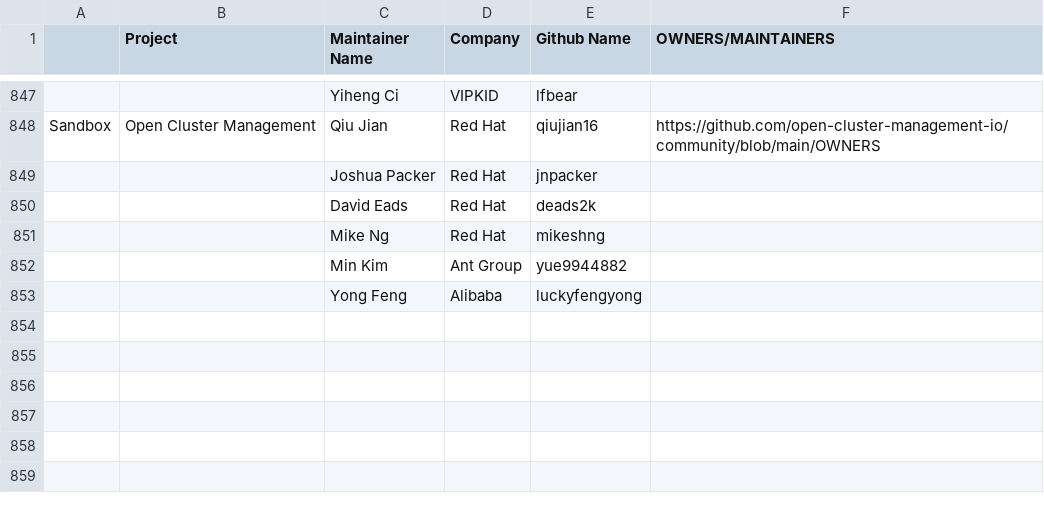
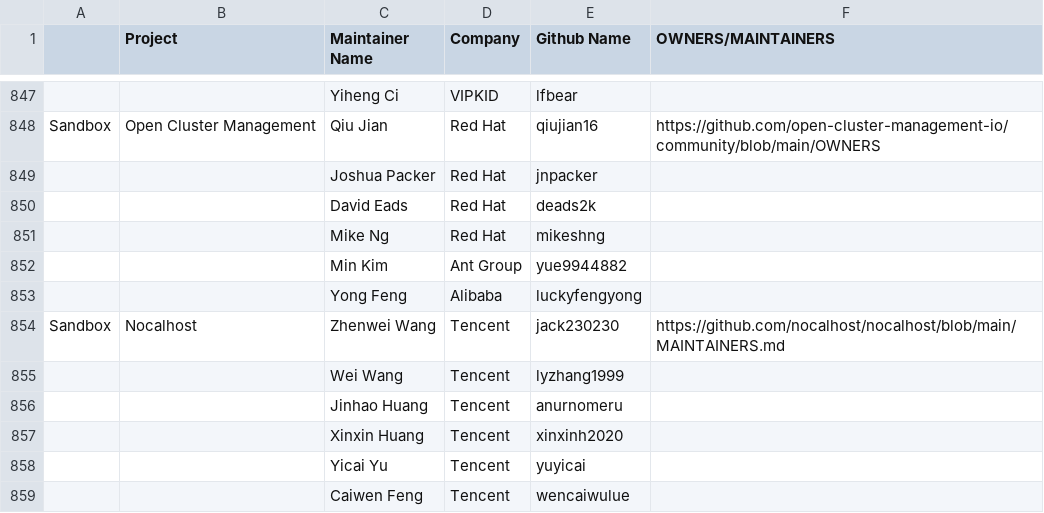
Before and after one commit to cncf/foundation, a CSV file: project-maintainers.csv, drawn as a sheet; only a part is shown, gaps mark what is left out; the diff names each change by its address in the sheet, - before the commit and + after, or states it on an @@ line.

Commit message:
Add Nocalhost maintainers
Add Nocalhost maintainers

```diff
--- a/project-maintainers.csv
+++ b/project-maintainers.csv
+row 854: Sandbox | Nocalhost | Zhenwei Wang | Tencent | jack230230 | https://github.com/nocalhost/nocalhost/blob/main/MAINTAINERS.md
+row 855:  |  | Wei Wang | Tencent | lyzhang1999
+row 856:  |  | Jinhao Huang | Tencent | anurnomeru
+row 857:  |  | Xinxin Huang | Tencent | xinxinh2020
+row 858:  |  | Yicai Yu | Tencent | yuyicai
+row 859:  |  | Caiwen Feng | Tencent | wencaiwulue
```
